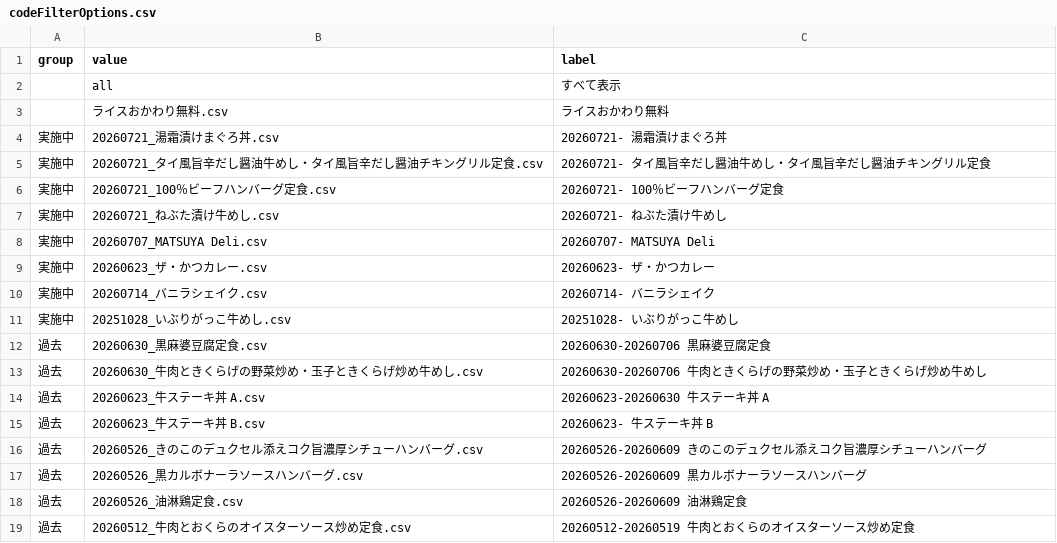
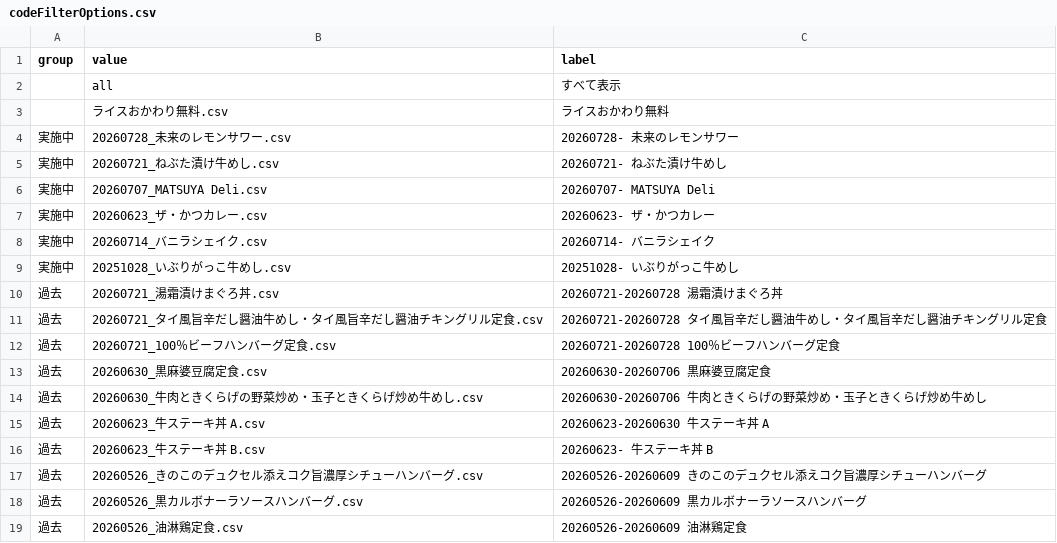
Before and after one commit to yykuso/matsuyafoodsmap, a CSV file: data/codeFilterOptions.csv, drawn as a sheet; only a part is shown; the shorter side is filled out with more unchanged rows; removed rows and columns are numbered as before the commit, all else as after; the diff names each change by its address in the sheet, - before the commit and + after, or states it on an @@ line.

```diff
--- a/data/codeFilterOptions.csv
+++ b/data/codeFilterOptions.csv
-row 4: 実施中 | 20260721_湯霜漬けまぐろ丼.csv | 20260721- 湯霜漬けまぐろ丼
-row 5: 実施中 | 20260721_タイ風旨辛だし醤油牛めし・タイ風旨辛だし醤油チキングリル定食.csv | 20260721- タイ風旨辛だし醤油牛めし・タイ風旨辛だし醤油チキングリル定食
-row 6: 実施中 | 20260721_100％ビーフハンバーグ定食.csv | 20260721- 100％ビーフハンバーグ定食
+row 4: 実施中 | 20260728_未来のレモンサワー.csv | 20260728- 未来のレモンサワー
+row 10: 過去 | 20260721_湯霜漬けまぐろ丼.csv | 20260721-20260728 湯霜漬けまぐろ丼
+row 11: 過去 | 20260721_タイ風旨辛だし醤油牛めし・タイ風旨辛だし醤油チキングリル定食.csv | 20260721-20260728 タイ風旨辛だし醤油牛めし・タイ風旨辛だし醤油チキングリル定食
+row 12: 過去 | 20260721_100％ビーフハンバーグ定食.csv | 20260721-20260728 100％ビーフハンバーグ定食
```
Also changed, not shown: 1 other file.
